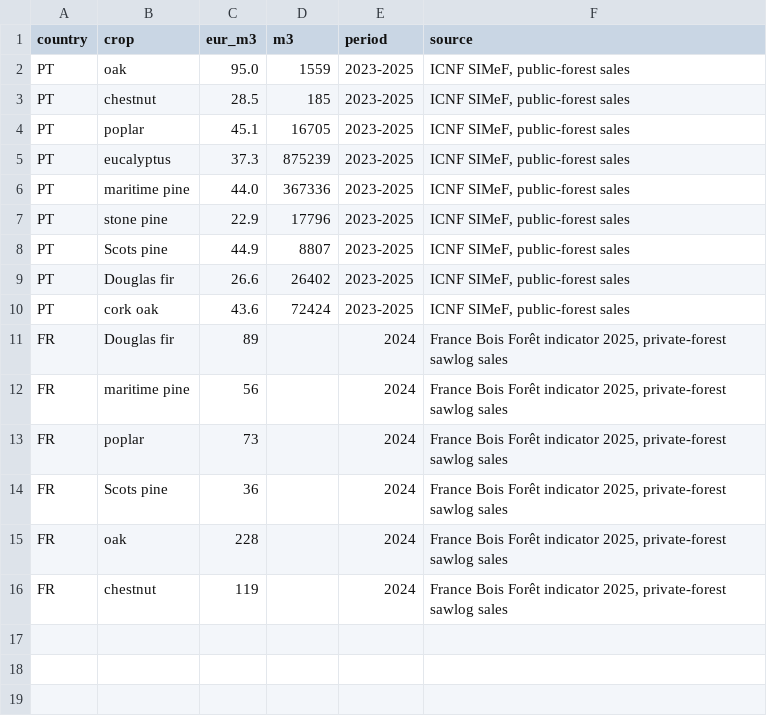
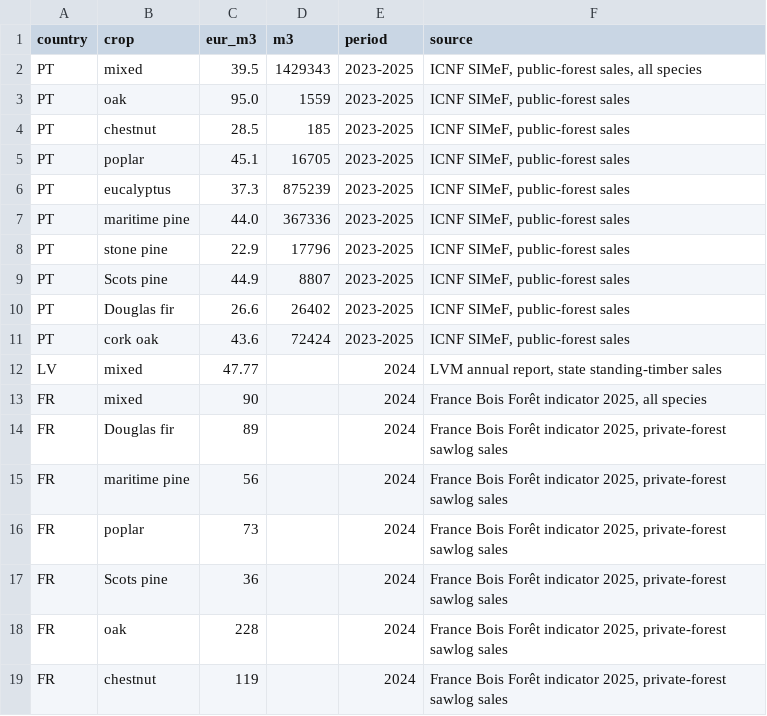
Before and after one commit to adaixojoao/auction-scanner, a CSV file: data/forest_prices.csv, drawn as a sheet; the diff names each change by its address in the sheet, - before the commit and + after, or states it on an @@ line.

```diff
--- a/data/forest_prices.csv
+++ b/data/forest_prices.csv
+row 2: PT | mixed | 39.5 | 1429343 | 2023-2025 | ICNF SIMeF, public-forest sales, all species
+row 12: LV | mixed | 47.77 |  | 2024 | LVM annual report, state standing-timber sales
+row 13: FR | mixed | 90 |  | 2024 | France Bois Forêt indicator 2025, all species
```
Also changed, not shown: 5 other files.
